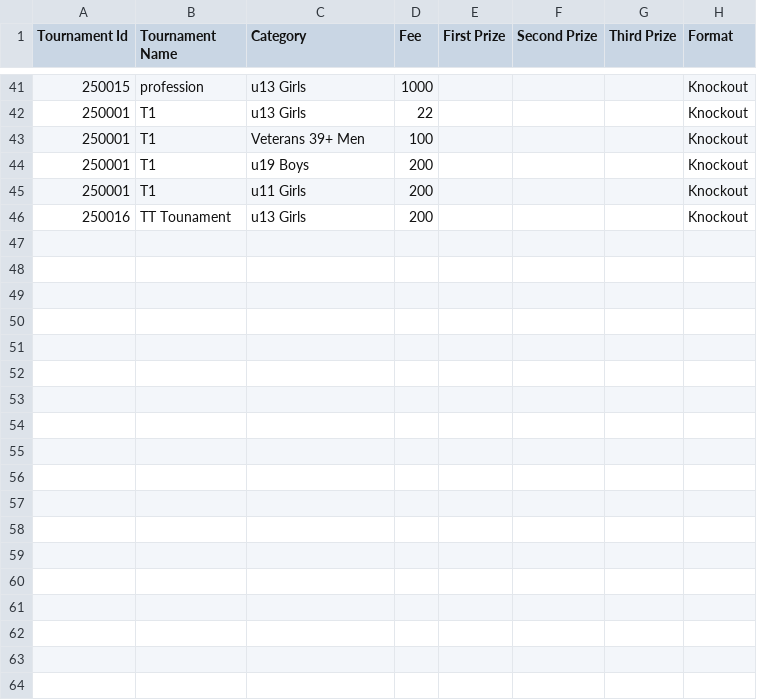
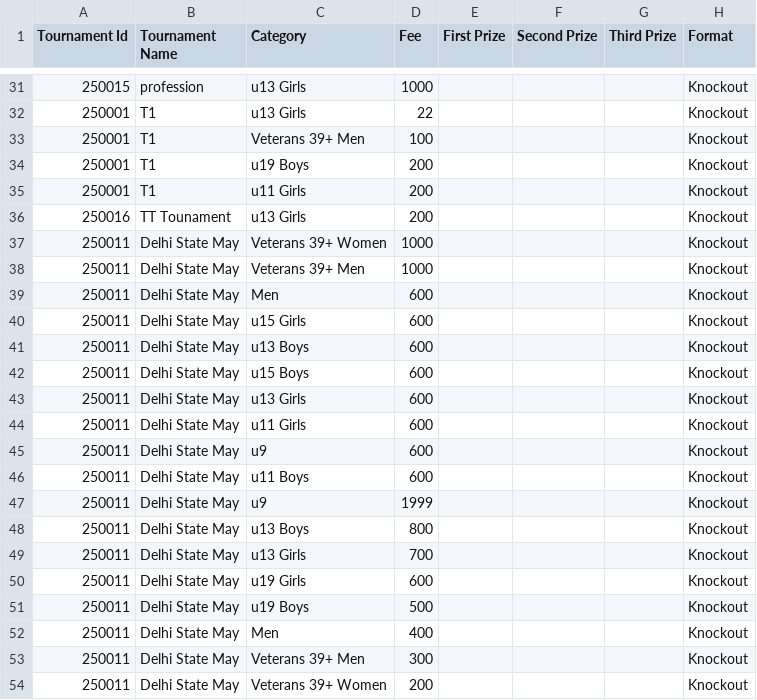
Before and after one commit to achalp1p1/tounamentapp, a CSV file: tournament_categories.csv, drawn as a sheet; only a part is shown, gaps mark what is left out; the diff covers the shown part only; the diff names each change by its address in the sheet, - before the commit and + after, or states it on an @@ line.

```diff
--- a/tournament_categories.csv
+++ b/tournament_categories.csv
+row 37: 250011 | Delhi State May | Veterans 39+ Women | 1000 |  |  |  | Knockout
+row 38: 250011 | Delhi State May | Veterans 39+ Men | 1000 |  |  |  | Knockout
+row 39: 250011 | Delhi State May | Men | 600 |  |  |  | Knockout
+row 40: 250011 | Delhi State May | u15 Girls | 600 |  |  |  | Knockout
+row 41: 250011 | Delhi State May | u13 Boys | 600 |  |  |  | Knockout
+row 42: 250011 | Delhi State May | u15 Boys | 600 |  |  |  | Knockout
+row 43: 250011 | Delhi State May | u13 Girls | 600 |  |  |  | Knockout
+row 44: 250011 | Delhi State May | u11 Girls | 600 |  |  |  | Knockout
+row 45: 250011 | Delhi State May | u9 | 600 |  |  |  | Knockout
+row 46: 250011 | Delhi State May | u11 Boys | 600 |  |  |  | Knockout
+row 47: 250011 | Delhi State May | u9 | 1999 |  |  |  | Knockout
+row 48: 250011 | Delhi State May | u13 Boys | 800 |  |  |  | Knockout
+row 49: 250011 | Delhi State May | u13 Girls | 700 |  |  |  | Knockout
+row 50: 250011 | Delhi State May | u19 Girls | 600 |  |  |  | Knockout
+row 51: 250011 | Delhi State May | u19 Boys | 500 |  |  |  | Knockout
+row 52: 250011 | Delhi State May | Men | 400 |  |  |  | Knockout
+row 53: 250011 | Delhi State May | Veterans 39+ Men | 300 |  |  |  | Knockout
+row 54: 250011 | Delhi State May | Veterans 39+ Women | 200 |  |  |  | Knockout
```
Also changed, not shown: 10 removed rows elsewhere in this file, tournaments.csv, 4 other files.
